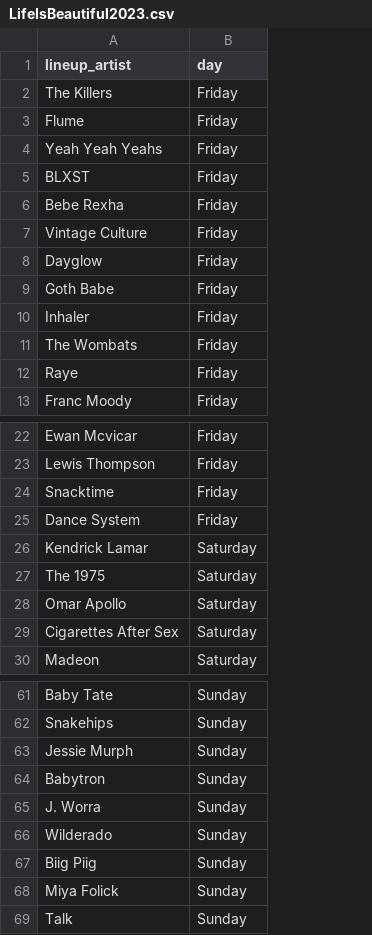
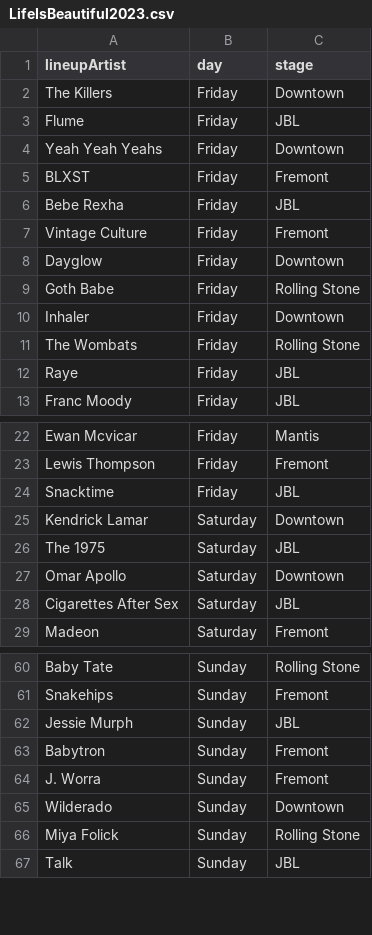
Before and after one commit to claudiajstevens/saywhonow_backend, a CSV file: saywhonow_backend/src/main/java/com/example/saywhonow_backend/assets/LifeIsBeautiful2023.csv, drawn as a sheet; only a part is shown, gaps mark what is left out; removed rows and columns are numbered as before the commit, all else as after; the diff names each change by its address in the sheet, - before the commit and + after, or states it on an @@ line.

Commit message:
feat: added artists and lineupArtist

```diff
--- a/saywhonow_backend/src/main/java/com/example/saywhonow_backend/assets/LifeIsBeautiful2023.csv
+++ b/saywhonow_backend/src/main/java/com/example/saywhonow_backend/assets/LifeIsBeautiful2023.csv
+column C (stage), rows 2-13: Downtown | JBL | Downtown | Fremont | JBL | Fremont | Downtown | Rolling Stone | Downtown | Rolling Stone | JBL | JBL; rows 22-29: Mantis | Fremont | JBL | Downtown | JBL | Downtown | JBL | Fremont; rows 60-67: Rolling Stone | Fremont | JBL | Fremont | Fremont | Downtown | Rolling Stone | JBL
-A1: lineup_artist
+A1: lineupArtist
-row 25: Dance System | Friday
-row 67: Biig Piig | Sunday
```
Also changed, not shown: 13 other files.
